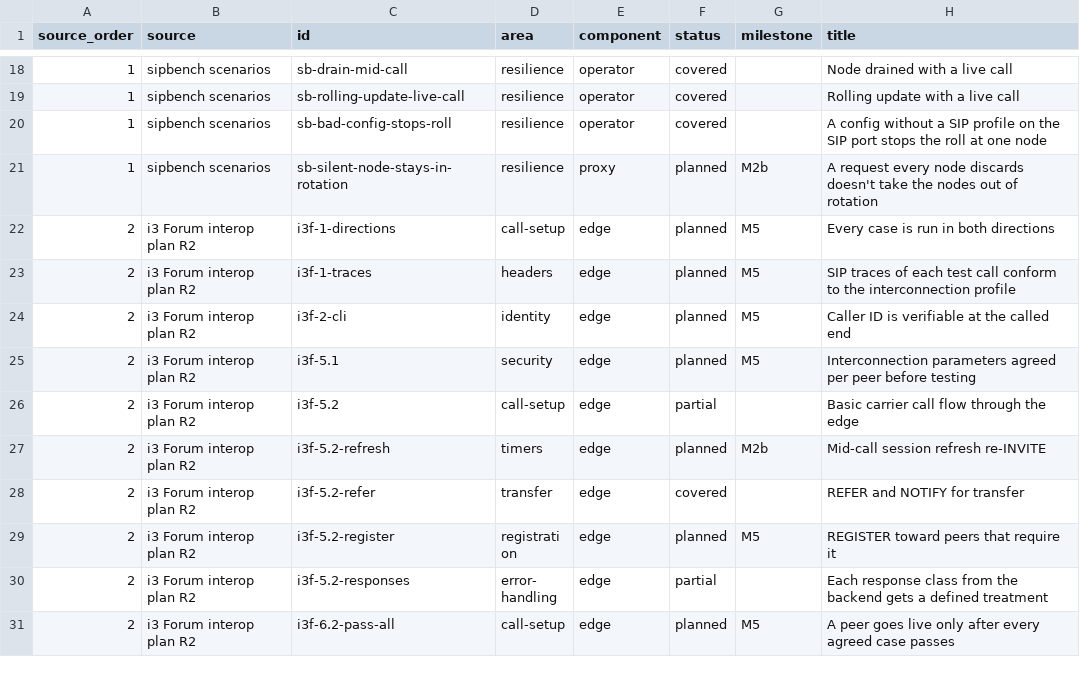
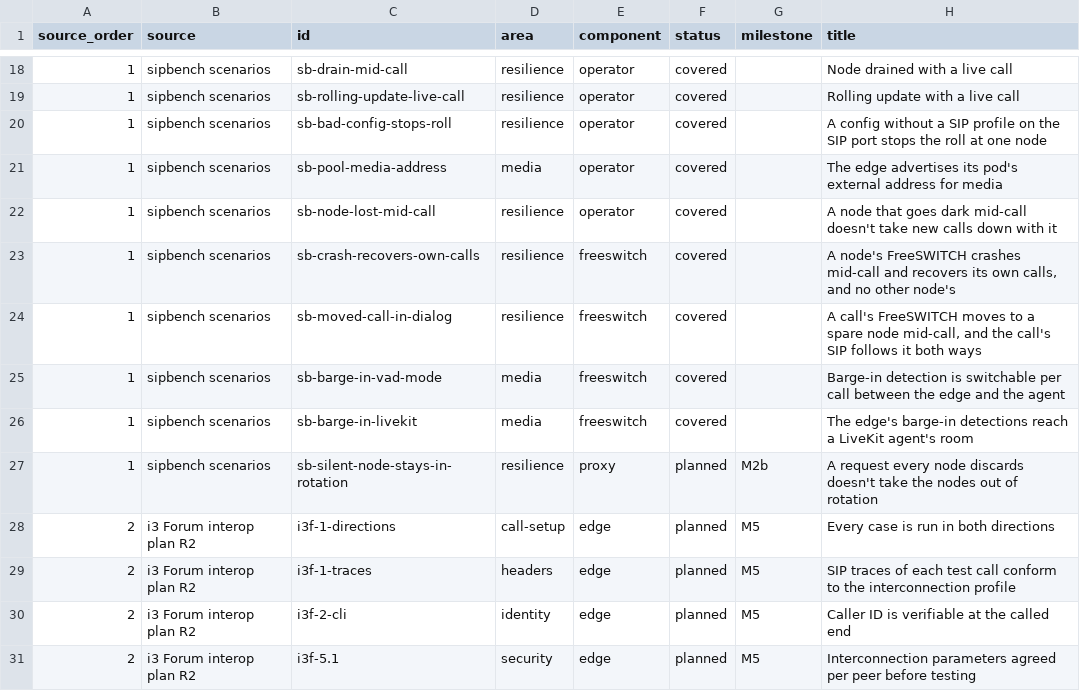
Before and after one commit to spiegela/freeswitch-operator, a CSV file: sipbench/report-card/conformance.csv, drawn as a sheet; only a part is shown, gaps mark what is left out; the shorter side is filled out with more unchanged rows.

```diff
--- a/sipbench/report-card/conformance.csv
+++ b/sipbench/report-card/conformance.csv
@@ -20,2 +20,8 @@ source_order,source,id,area,component,status,milestone,title
 1,sipbench scenarios,sb-bad-config-stops-roll,resilience,operator,covered,,A config without a SIP profile on the SIP port stops the roll at one node
+1,sipbench scenarios,sb-pool-media-address,media,operator,covered,,The edge advertises its pod's external address for media
+1,sipbench scenarios,sb-node-lost-mid-call,resilience,operator,covered,,A node that goes dark mid-call doesn't take new calls down with it
+1,sipbench scenarios,sb-crash-recovers-own-calls,resilience,freeswitch,covered,,"A node's FreeSWITCH crashes mid-call and recovers its own calls, and no other node's"
+1,sipbench scenarios,sb-moved-call-in-dialog,resilience,freeswitch,covered,,"A call's FreeSWITCH moves to a spare node mid-call, and the call's SIP follows it both ways"
+1,sipbench scenarios,sb-barge-in-vad-mode,media,freeswitch,covered,,Barge-in detection is switchable per call between the edge and the agent
+1,sipbench scenarios,sb-barge-in-livekit,media,freeswitch,covered,,The edge's barge-in detections reach a LiveKit agent's room
 1,sipbench scenarios,sb-silent-node-stays-in-rotation,resilience,proxy,planned,M2b,A request every node discards doesn't take the nodes out of rotation
```
Also changed, not shown: 4 other files.
